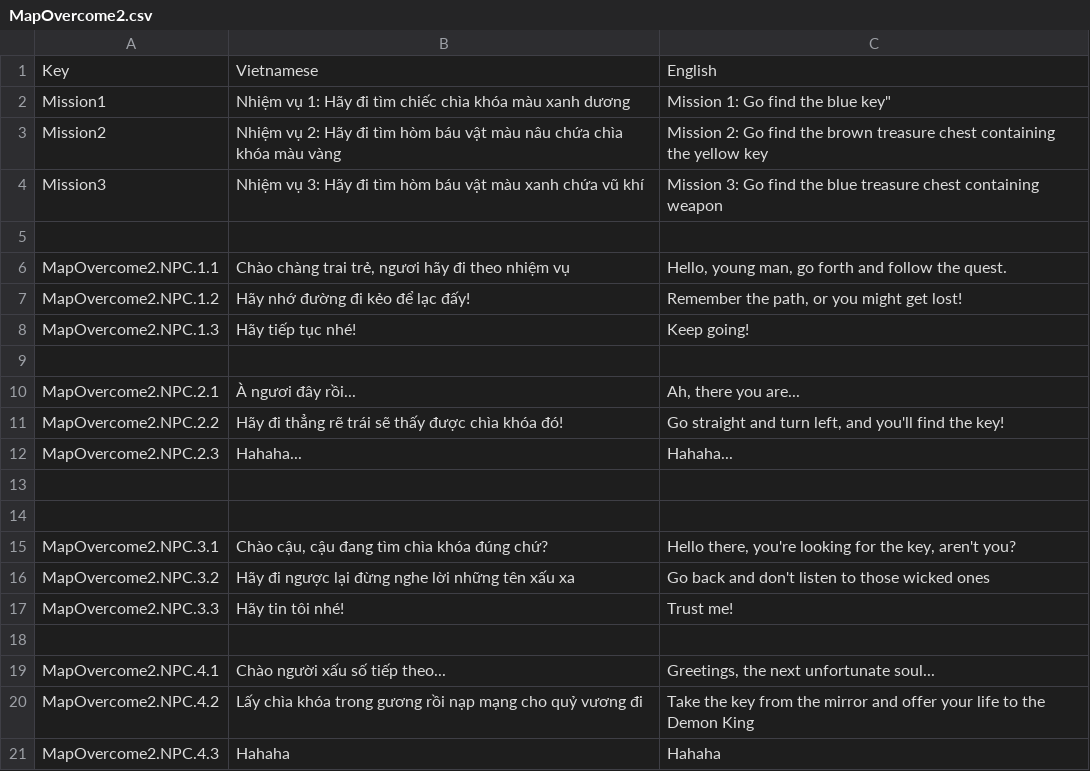
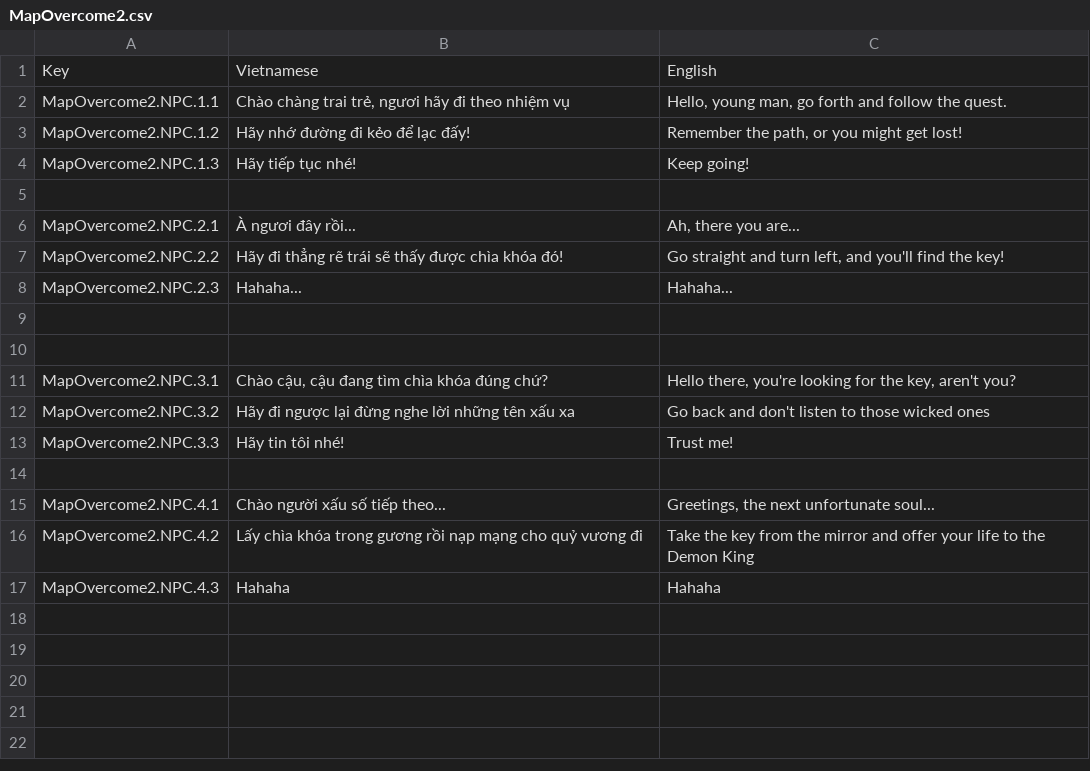
Before and after one commit to Hoangducc1997/Recollection-RPG-Demo, a CSV file: Assets/Resources/SimpleLocalization/Resources/Localization/MapOvercome2.csv, drawn as a sheet; the diff names each change by its address in the sheet, - before the commit and + after, or states it on an @@ line.

```diff
--- a/Assets/Resources/SimpleLocalization/Resources/Localization/MapOvercome2.csv
+++ b/Assets/Resources/SimpleLocalization/Resources/Localization/MapOvercome2.csv
-row 2: Mission1 | Nhiệm vụ 1: Hãy đi tìm chiếc chìa khóa màu xanh dương | Mission 1: Go find the blue key"
-row 3: Mission2 | Nhiệm vụ 2: Hãy đi tìm hòm báu vật màu nâu chứa chìa khóa màu vàng | Mission 2: Go find the brown treasure chest containing the yellow key
-row 4: Mission3 | Nhiệm vụ 3: Hãy đi tìm hòm báu vật màu xanh chứa vũ khí | Mission 3: Go find the blue treasure chest containing weapon
-row 5: (empty)
```
Also changed, not shown: Assets/Resources/SimpleLocalization/Resources/Localization/MapOvercome1.csv, 21 other files.
